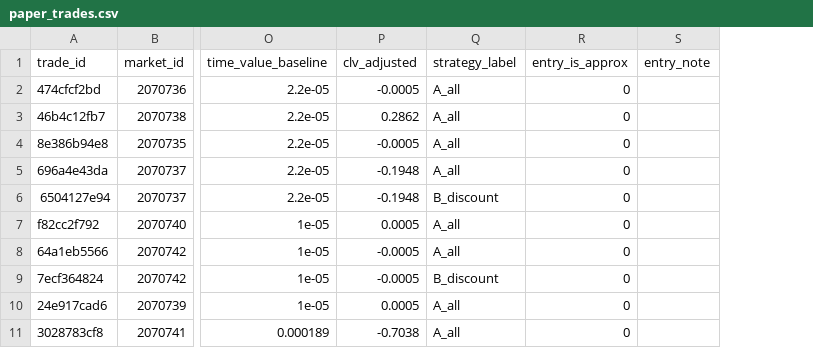
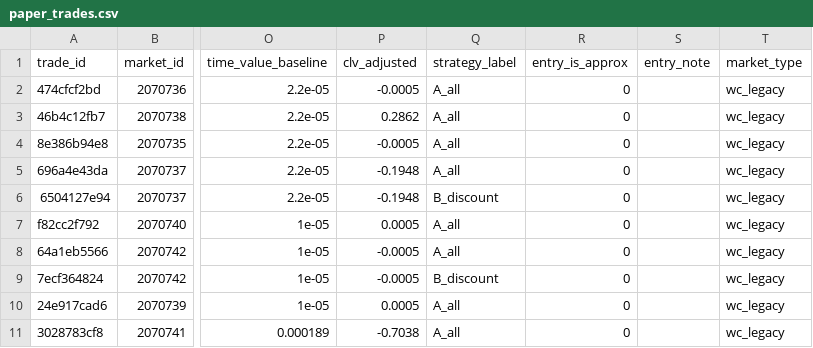
Before and after one commit to tommhci/polymarket-clv-tracker, a CSV file: docs/paper_trades.csv, drawn as a sheet; only a part is shown, gaps mark what is left out; the diff names each change by its address in the sheet, - before the commit and + after, or states it on an @@ line.

Commit message:
feat(epl): hardening per Addendum 4 — gate split, capture rate, orphan close
Implements the external review's supplementary clauses (supersedes
Addendum 3 where overlapping):

- Odds API demoted to optional reference layer: CLV is Polymarket-internal
  (entry vs final price); baseline only feeds trade selection. Single
  region (eu->uk), h2h only, ~60 credits/month budget documented.
- schema: market_type column (match/futures/wc_legacy) on scans +
  paper_trades, backfilled in init_db (existing DBs) and rebuild_from_csv
  (fresh). CLV gate/histogram run on match ONLY; WC sample (n=73,
  CLV_adj=-0.0178) is context, never mixed in. Gate threshold declared
  provisional until EPL n>=100 recalibration (FIXLOG Addendum 5+).
- capture quantified: capture_rate_stats() -> STATUS.md 'Closing-Line
  Capture Rate' section; T-kickoff window widened to (-1.0, 0.5) so the
  30-min cron grid covers the final pre-kickoff hour; Actions schedule
  delays/drops treated as expected, not assumed away.
- orphan reconciliation: close_orphaned_trades() closes PENDING trades
  whose market resolved between scans from Gamma final prices (<=20
  lookups/run) — a missed window costs a price point, not the sample.
- discovery: tag_id resolved via /tags/slug/epl (id 306) with tag_slug
  fallback; event pagination bounded; dedup keys remain market ids.
- branch B (pre-registered: scans.csv not growing => debug pipeline)
  discharged as never-triggered by run 33243648895 (3481->3584 rows).
- repo secrets verified via API: ODDS_API_KEY present (no CI degradation).
- test_p3_market_type.py added and appended to declared verification.

Governance approvals on record for config.py, .control-plane/
verification.json, docs/paper_trades.csv (.control-plane audit log).

```diff
--- a/docs/paper_trades.csv
+++ b/docs/paper_trades.csv
+column T (market_type), rows 2-11: all wc_legacy
```
Also changed, not shown: 13 other files.
